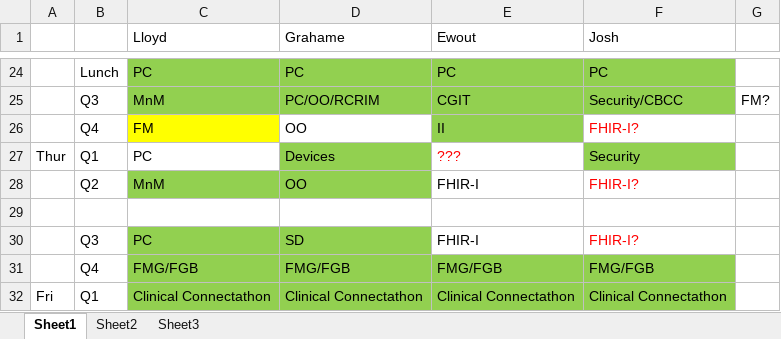
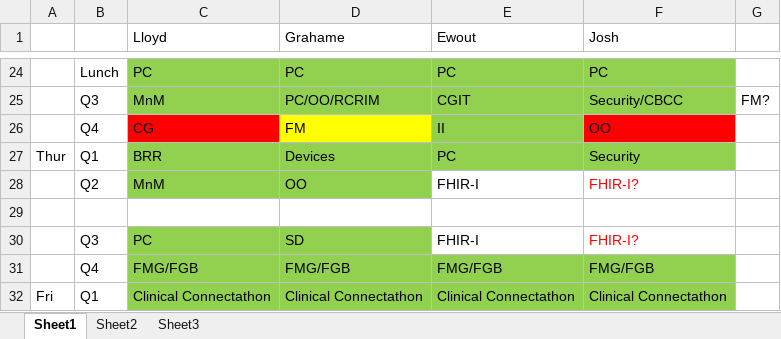
Before and after one commit to FHIR/documents, an Excel workbook: Agendas/201709 San Diego WGM FHIR Agenda.xlsx, sheet Sheet1, drawn as a sheet; only a part is shown, gaps mark what is left out; values as stored, in another font and other column widths than the file's, no borders; removed rows and columns are numbered as before the commit, all else as after; the diff names each change by its address in the sheet, - before the commit and + after, or states it on an @@ line.

Commit message:
New Orleans agenda, corrections to Payors presentation

```diff
--- a/Agendas/201709 San Diego WGM FHIR Agenda.xlsx (sheet Sheet1)
+++ b/Agendas/201709 San Diego WGM FHIR Agenda.xlsx (sheet Sheet1)
-row 26:  | Q4 | FM | OO | II | FHIR-I?
+row 26:  | Q4 | CG | FM | II | OO
-C27 (Lloyd): PC
+C27 (Lloyd): BRR
-C27 fill: none
+C27 fill: #92D050
-E27 (Ewout): ???
+E27 (Ewout): PC
@@ E27 fill: none → #92D050, text colour: #FF0000 → black @@
```
Also changed, not shown: 4 other files.
